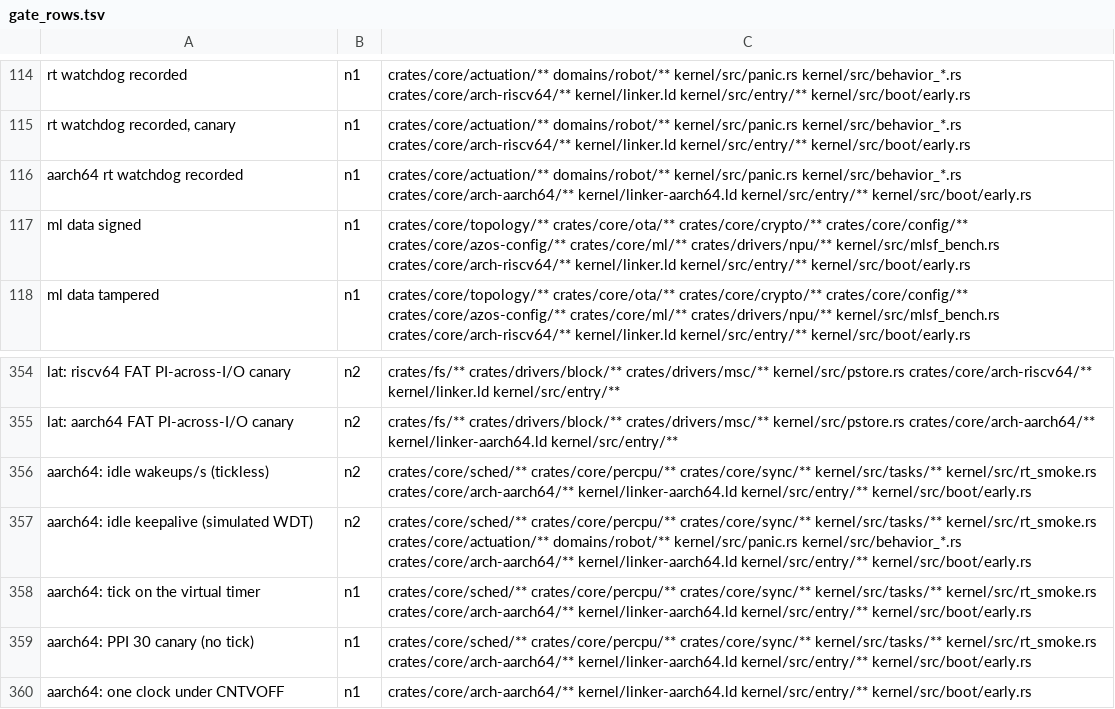
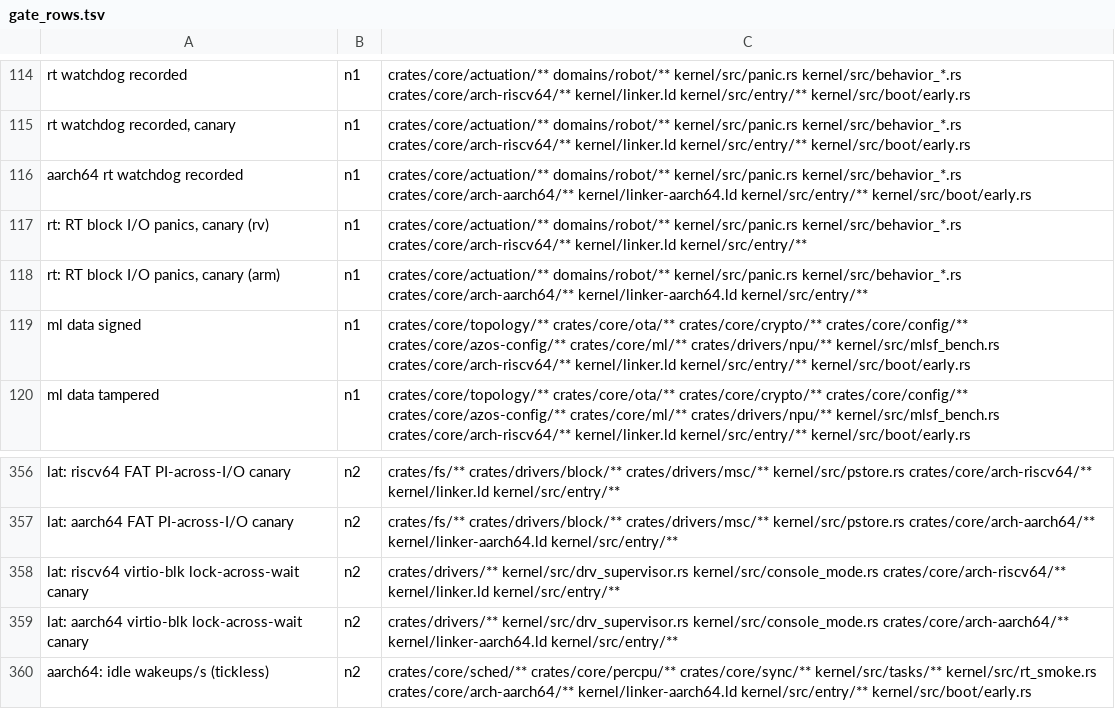
Before and after one commit to fgrg1978/AzOS, a TSV file: tools/gate_rows.tsv, drawn as a sheet; only a part is shown, gaps mark what is left out; the shorter side is filled out with more unchanged rows; the diff names each change by its address in the sheet, - before the commit and + after, or states it on an @@ line.

Commit message:
rt: an RT task never does block I/O; lock-free flight-recorder ring + log-flush task; virtio-blk waits without BLK_LOCK
- logger: the ring is a lock-free MPSC (Vyukov slots, CAS claim; full = evict
  oldest, counted). LOG_FILE is a sleeping flush lock without PI. An RT caller
  of logger_flush/_durable gets Err(Deferred) and wakes the new `log-flush`
  task (LOG_FLUSHER_PRIORITY, outside the RT band), which flushes in push order
  and runs deferred I/O jobs. sys-wdt (RT) only requests flushes and hands the
  OTA boot-good mark to log-flush. Non-RT durable callers still flush+fsync.
- virtio-blk: per-request staging slots (VIRTIO_BLK_INFLIGHT); submit under
  BLK_LOCK, wait for completion without it (reaper under the lock).
- RT_BLOCK_IO_CHECK (dev configs on): the block layer panics when a task whose
  base priority is RT enters it (not during a panic's crash-log write).
- Rows: rt RT block I/O canary (rv/arm), virtio-blk lock-across-wait canary
  (rv/arm), `[LAT] blk waits_locked=0` on the FAT-writes rows. Host tests for
  RT deferral, deferred jobs, and concurrent producers past capacity.

```diff
--- a/tools/gate_rows.tsv
+++ b/tools/gate_rows.tsv
+row 117: rt: RT block I/O panics, canary (rv) | n1 | crates/core/actuation/** domains/robot/** kernel/src/panic.rs kernel/src/behavior_*.rs crates/core/arch-riscv64/** kernel/linker.ld kernel/src/entry/**
+row 118: rt: RT block I/O panics, canary (arm) | n1 | crates/core/actuation/** domains/robot/** kernel/src/panic.rs kernel/src/behavior_*.rs crates/core/arch-aarch64/** kernel/linker-aarch64.ld kernel/src/entry/**
+row 358: lat: riscv64 virtio-blk lock-across-wait canary | n2 | crates/drivers/** kernel/src/drv_supervisor.rs kernel/src/console_mode.rs crates/core/arch-riscv64/** kernel/linker.ld kernel/src/entry/**
+row 359: lat: aarch64 virtio-blk lock-across-wait canary | n2 | crates/drivers/** kernel/src/drv_supervisor.rs kernel/src/console_mode.rs crates/core/arch-aarch64/** kernel/linker-aarch64.ld kernel/src/entry/**
```
Also changed, not shown: 24 other files.
